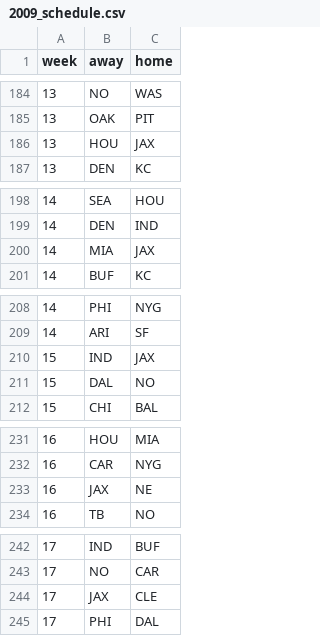
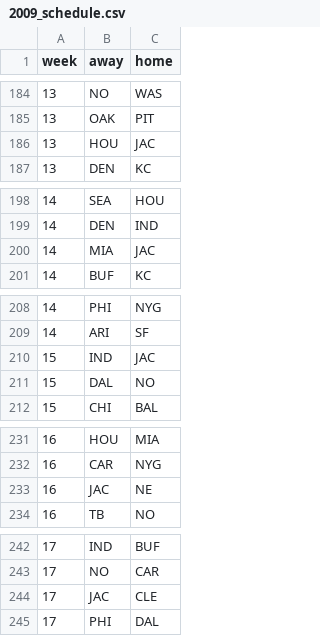
Before and after one commit to jvasak/bpmc, a CSV file: data/2009_schedule.csv, drawn as a sheet; only a part is shown, gaps mark what is left out; the diff covers the shown part only.

```diff
--- a/data/2009_schedule.csv
+++ b/data/2009_schedule.csv
@@ -185,3 +185,3 @@ week,away,home
 13,OAK,PIT
-13,HOU,JAX
+13,HOU,JAC
 13,DEN,KC
@@ -199,3 +199,3 @@ week,away,home
 14,DEN,IND
-14,MIA,JAX
+14,MIA,JAC
 14,BUF,KC
@@ -209,3 +209,3 @@ week,away,home
 14,ARI,SF
-15,IND,JAX
+15,IND,JAC
 15,DAL,NO
@@ -232,3 +232,3 @@ week,away,home
 16,CAR,NYG
-16,JAX,NE
+16,JAC,NE
 16,TB,NO
@@ -243,3 +243,3 @@ week,away,home
 17,NO,CAR
-17,JAX,CLE
+17,JAC,CLE
 17,PHI,DAL
```
Also changed, not shown: 11 edited cells elsewhere in this file, data/2008_beatpower.csv, 5 other files.
